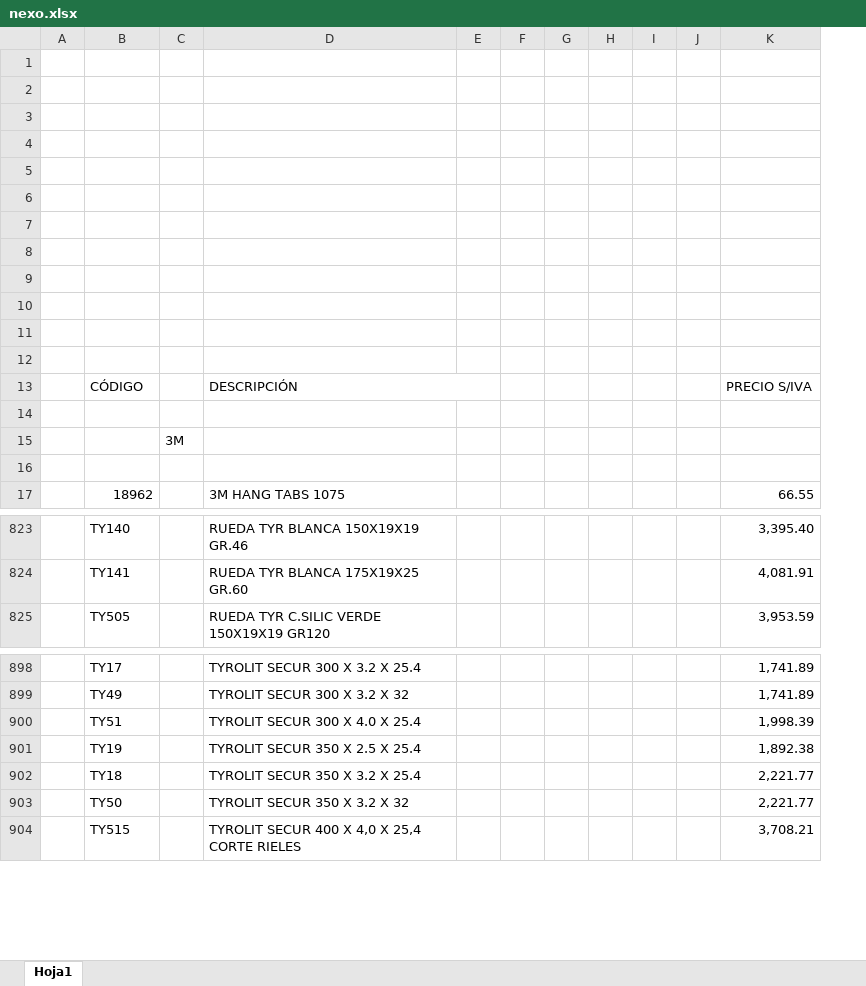
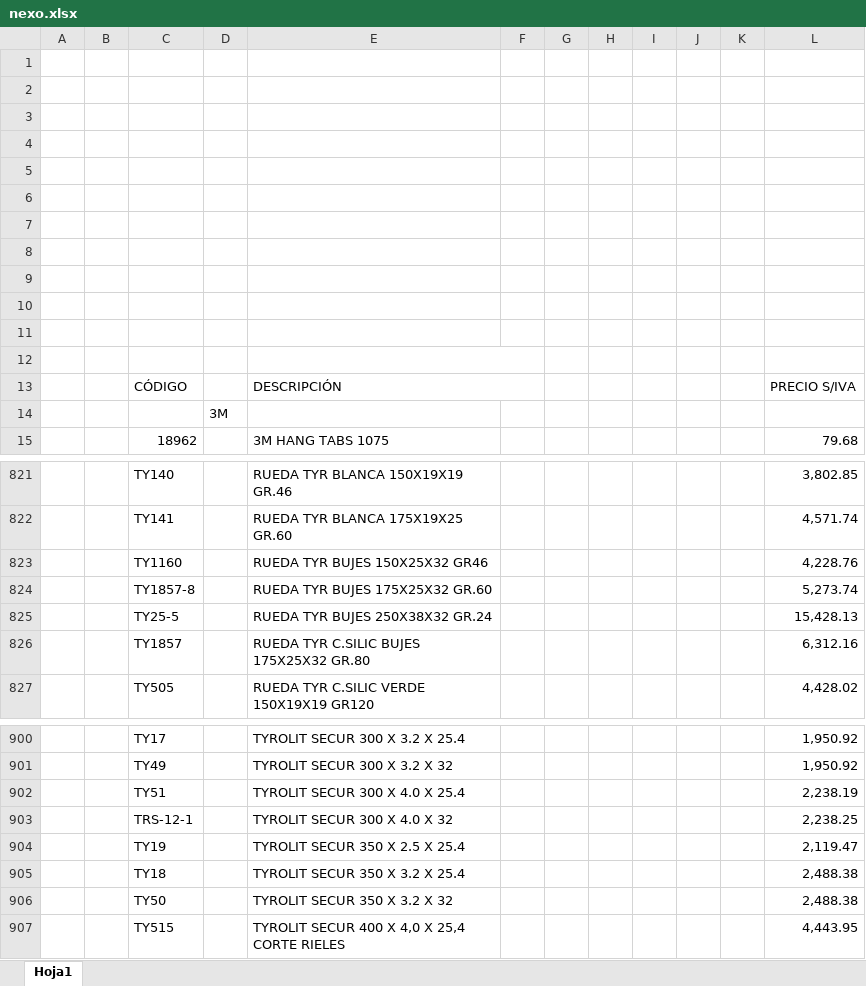
Before and after one commit to jerojimenez17/sanitarios-backend, an Excel workbook: excel-files/nexo.xlsx, sheet Hoja1, drawn as a sheet; only a part is shown, gaps mark what is left out; values as stored, in another font and other column widths than the file's, no cell formats; charts and pictures not drawn; removed rows and columns are numbered as before the commit, all else as after; the diff covers the shown part only; the diff names each change by its address in the sheet, - before the commit and + after, or states it on an @@ line.

Commit message:
change lists

```diff
--- a/excel-files/nexo.xlsx (sheet Hoja1)
+++ b/excel-files/nexo.xlsx (sheet Hoja1)
+column B, empty
-column E, empty
-column K, row 13: PRECIO S/IVA; row 17: 66.55; rows 823-825: 3,395.40 | 4,081.91 | 3,953.59; rows 898-904: 1,741.89 | 1,741.89 | 1,998.39 | 1,892.38 | 2,221.77 | 2,221.77 | 3,708.21
+column K, empty
+column L, rows 13-15: PRECIO S/IVA |  | 79.68; rows 821-822: 3,802.85 | 4,571.74; row 827: 4,428.02; rows 900-902: 1,950.92 | 1,950.92 | 2,238.19; rows 904-907: 2,119.47 | 2,488.38 | 2,488.38 | 4,443.95
+E12:F12 merged
-D13:E13 merged
+E13:F13 merged
-row 14: (empty)
-row 16: (empty)
+row 823:  |  | TY1160 |  | RUEDA TYR BUJES 150X25X32 GR46 |  |  |  |  |  |  | 4,228.76
+row 824:  |  | TY1857-8 |  | RUEDA TYR BUJES 175X25X32 GR.60 |  |  |  |  |  |  | 5,273.74
+row 825:  |  | TY25-5 |  | RUEDA TYR BUJES 250X38X32 GR.24 |  |  |  |  |  |  | 15,428.13
+row 826:  |  | TY1857 |  | RUEDA TYR C.SILIC BUJES 175X25X32 GR.80 |  |  |  |  |  |  | 6,312.16
+row 903:  |  | TRS-12-1 |  | TYROLIT SECUR 300 X 4.0 X 32 |  |  |  |  |  |  | 2,238.25
```
Also changed, not shown: 7 added rows and 1 removed row elsewhere in this sheet, cell formats, charts or pictures, 2 other files.
